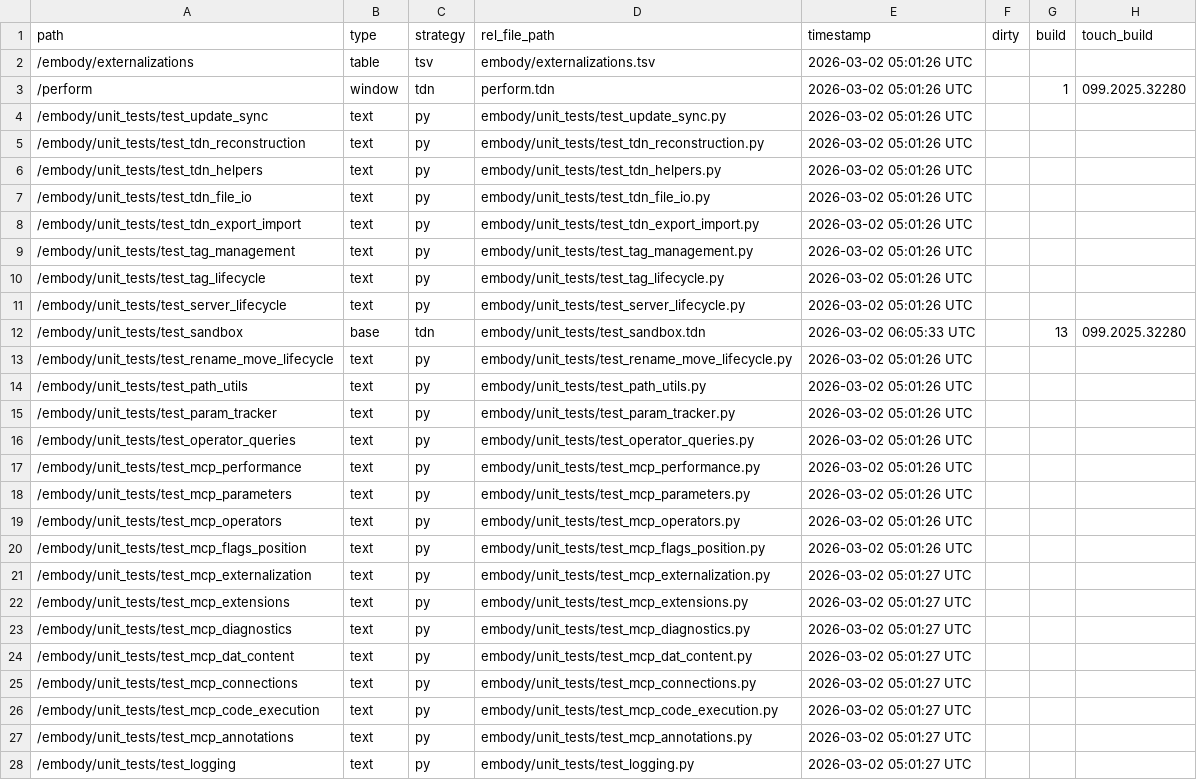
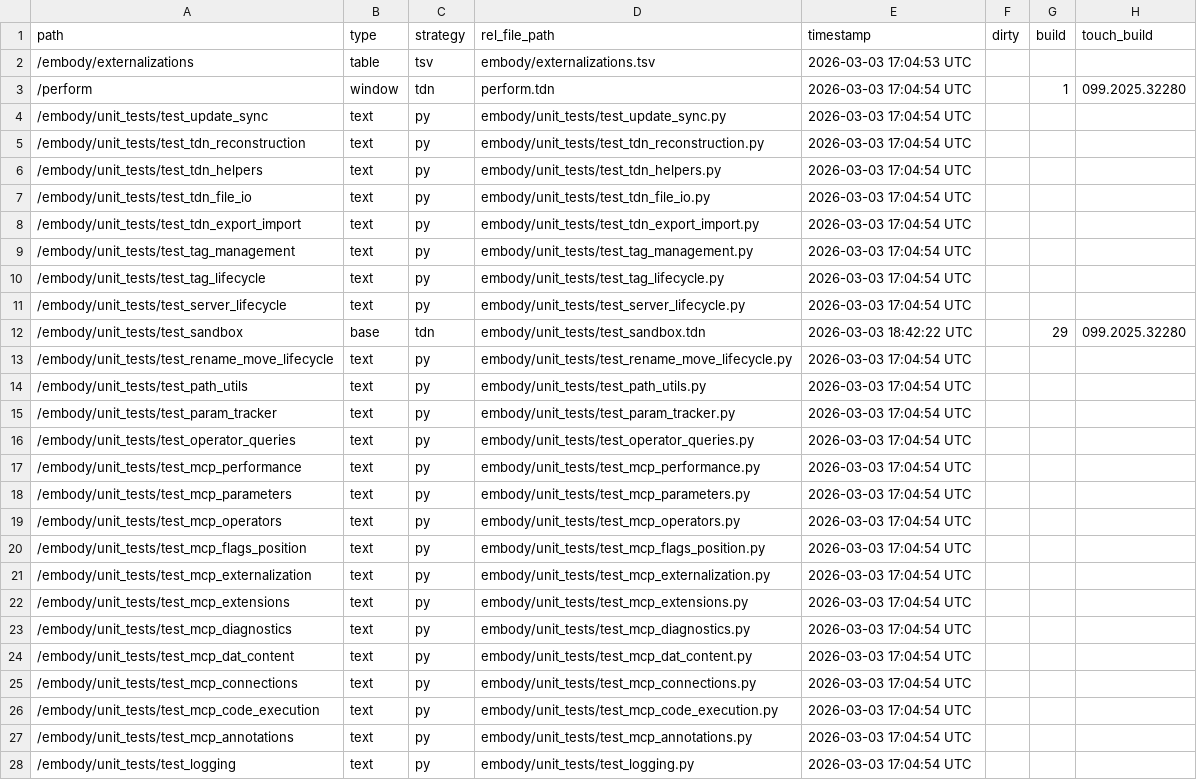
Before and after one commit to dylanroscover/Embody, a TSV file: dev/embody/externalizations.tsv, drawn as a sheet; only a part is shown; the diff covers the shown part only; the diff names each change by its address in the sheet, - before the commit and + after, or states it on an @@ line.

```diff
--- a/dev/embody/externalizations.tsv
+++ b/dev/embody/externalizations.tsv
-E2 (timestamp): 2026-03-02 05:01:26 UTC
+E2 (timestamp): 2026-03-03 17:04:53 UTC
-E3:E11 (timestamp): 2026-03-02 05:01:26 UTC
+E3:E11 (timestamp): 2026-03-03 17:04:54 UTC
-E12 (timestamp): 2026-03-02 06:05:33 UTC
+E12 (timestamp): 2026-03-03 18:42:22 UTC
-G12 (build): 13
+G12 (build): 29
-E13:E20 (timestamp): 2026-03-02 05:01:26 UTC
+E13:E20 (timestamp): 2026-03-03 17:04:54 UTC
-E21:E28 (timestamp): 2026-03-02 05:01:27 UTC
+E21:E28 (timestamp): 2026-03-03 17:04:54 UTC
```
Also changed, not shown: 2 added rows, 11 removed rows and 61 edited cells elsewhere in this file, 26 other files.
